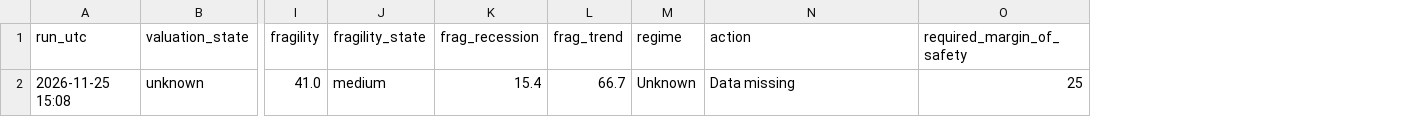
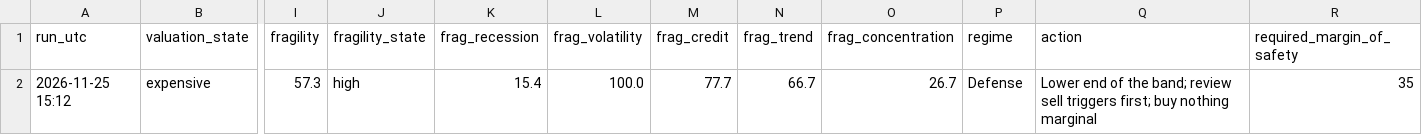
Before and after one commit to quid888/stan-the-man-data, a CSV file: data/derived/regime_summary.csv, drawn as a sheet; only a part is shown, gaps mark what is left out; removed rows and columns are numbered as before the commit, all else as after; rows hold the shown columns only; the diff names each change by its address in the sheet, - before the commit and + after, or states it on an @@ line.

```diff
--- a/data/derived/regime_summary.csv
+++ b/data/derived/regime_summary.csv
+column L (frag_volatility), empty
+column M (frag_credit), empty
+column O (frag_concentration), empty
-row 2: 2026-11-25 15:08 | unknown | 41.0 | medium | 15.4 | 66.7 | Unknown | Data missing | 25
+row 2: 2026-11-25 15:12 | expensive | 57.3 | high | 15.4 | 100.0 | 77.7 | 66.7 | 26.7 | Defense | Lower end of the band; review sell triggers first; buy nothing marginal | 35
```
Also changed, not shown: data/derived/regime.csv, data/derived/scores.csv, 41 other files.
